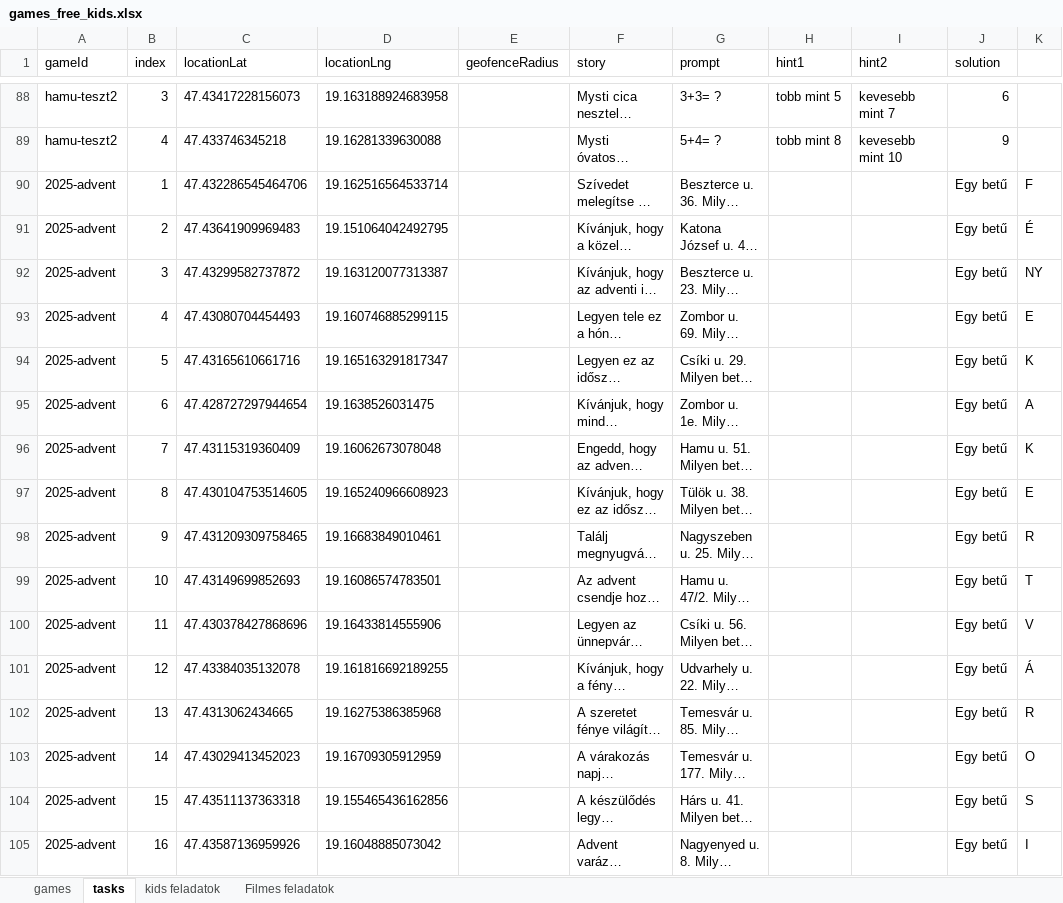
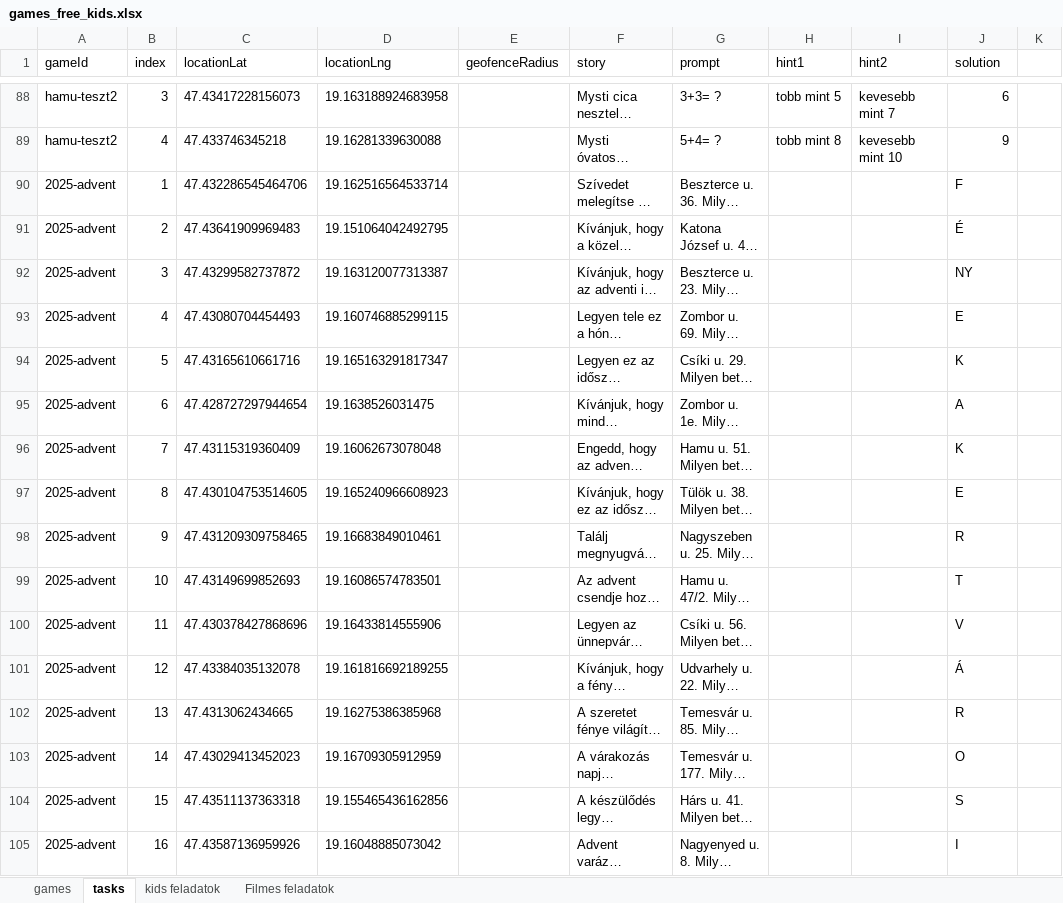
Before and after one commit to MystiGo-hu/MystiGo, an Excel workbook: games/games_free_kids.xlsx, sheet tasks, drawn as a sheet; only a part is shown, gaps mark what is left out; long unchanged cells end in …; values as stored, in another font and other column widths than the file's, no borders; the diff covers the shown part only; the diff names each change by its address in the sheet, - before the commit and + after, or states it on an @@ line.

Commit message:
Add files via upload

```diff
--- a/games/games_free_kids.xlsx (sheet tasks)
+++ b/games/games_free_kids.xlsx (sheet tasks)
-J90 (solution): Egy betű
+J90 (solution): F
-K90: F
+K90: (empty)
-J91 (solution): Egy betű
+J91 (solution): É
-K91: É
+K91: (empty)
-J92 (solution): Egy betű
+J92 (solution): NY
-K92: NY
+K92: (empty)
-J93 (solution): Egy betű
+J93 (solution): E
-K93: E
+K93: (empty)
-J94 (solution): Egy betű
+J94 (solution): K
-K94: K
+K94: (empty)
-J95 (solution): Egy betű
+J95 (solution): A
-K95: A
+K95: (empty)
-J96 (solution): Egy betű
+J96 (solution): K
-K96: K
+K96: (empty)
-J97 (solution): Egy betű
+J97 (solution): E
-K97: E
+K97: (empty)
-J98 (solution): Egy betű
+J98 (solution): R
-K98: R
+K98: (empty)
-J99 (solution): Egy betű
+J99 (solution): T
-K99: T
+K99: (empty)
-J100 (solution): Egy betű
+J100 (solution): V
-K100: V
+K100: (empty)
-J101 (solution): Egy betű
+J101 (solution): Á
-K101: Á
+K101: (empty)
-J102 (solution): Egy betű
+J102 (solution): R
-K102: R
+K102: (empty)
-J103 (solution): Egy betű
+J103 (solution): O
-K103: O
+K103: (empty)
-J104 (solution): Egy betű
+J104 (solution): S
-K104: S
+K104: (empty)
-J105 (solution): Egy betű
+J105 (solution): I
-K105: I
+K105: (empty)
```
Also changed, not shown: 16 edited cells elsewhere in this sheet.
